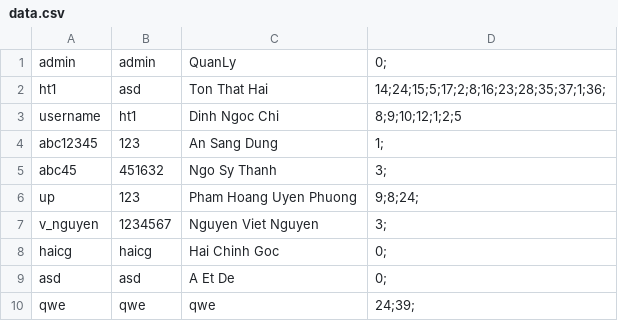
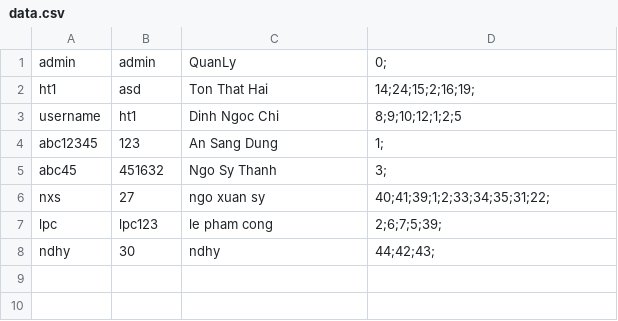
Before and after one commit to haiton266/managelibrary, a CSV file: data.csv, drawn as a sheet.

```diff
--- a/data.csv
+++ b/data.csv
@@ -1,3 +1,3 @@
 admin,admin,QuanLy,0;
-ht1,asd,Ton That Hai,14;24;15;5;17;2;8;16;23;28;35;37;1;36;
+ht1,asd,Ton That Hai,14;24;15;2;16;19;
 username,ht1,Dinh Ngoc Chi,8;9;10;12;1;2;5
@@ -5,6 +5,4 @@ abc12345,123,An Sang Dung,1;
 abc45,451632,Ngo Sy Thanh,3;
-up,123,Pham Hoang Uyen Phuong,9;8;24;
-v_nguyen,1234567,Nguyen Viet Nguyen,3;
-haicg,haicg,Hai Chinh Goc,0;
-asd,asd,A Et De,0;
-qwe,qwe,qwe,24;39;
+nxs,27,ngo xuan sy,40;41;39;1;2;33;34;35;31;22;
+lpc,lpc123,le pham cong,2;6;7;5;39;
+ndhy,30,ndhy,44;42;43;
```
Also changed, not shown: danhsachsach.csv, 10 other files.
